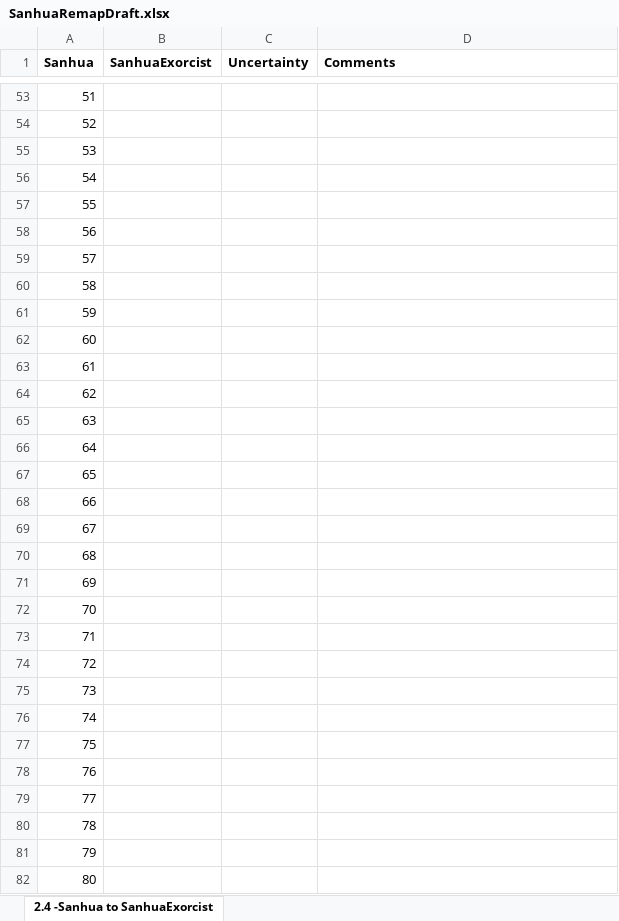
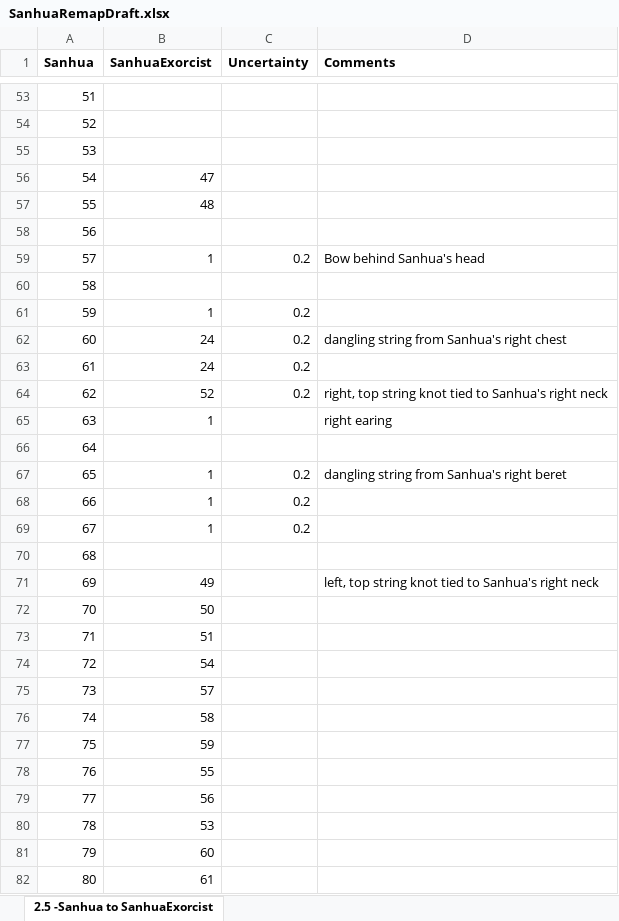
Before and after one commit to nhok0169/Anime-Game-Remap, an Excel workbook: Data/RemapDrafts/SanhuaRemapDraft.xlsx, sheet 2.5 -Sanhua to SanhuaExorcist, drawn as a sheet; only a part is shown, gaps mark what is left out; values as stored, in another font and other column widths than the file's, no borders; conditional formats not drawn; the diff covers the shown part only; the diff names each change by its address in the sheet, - before the commit and + after, or states it on an @@ line.

Commit message:
Update Remap Draft for Sanhua

```diff
--- a/Data/RemapDrafts/SanhuaRemapDraft.xlsx (sheet 2.5 -Sanhua to SanhuaExorcist)
+++ b/Data/RemapDrafts/SanhuaRemapDraft.xlsx (sheet 2.5 -Sanhua to SanhuaExorcist)
-sheet tab: 2.4 -Sanhua to SanhuaExorcist
+sheet tab: 2.5 -Sanhua to SanhuaExorcist
-B56 (SanhuaExorcist): (empty)
+B56 (SanhuaExorcist): 47
-B57 (SanhuaExorcist): (empty)
+B57 (SanhuaExorcist): 48
-B59 (SanhuaExorcist): (empty)
+B59 (SanhuaExorcist): 1
-C59 (Uncertainty): (empty)
+C59 (Uncertainty): 0.2
-D59 (Comments): (empty)
+D59 (Comments): Bow behind Sanhua's head
-B61 (SanhuaExorcist): (empty)
+B61 (SanhuaExorcist): 1
-C61:C64 (Uncertainty): (empty)
+C61:C64 (Uncertainty): 0.2
-B62:B63 (SanhuaExorcist): (empty)
+B62:B63 (SanhuaExorcist): 24
-D62 (Comments): (empty)
+D62 (Comments): dangling string from Sanhua's right chest
-B64 (SanhuaExorcist): (empty)
+B64 (SanhuaExorcist): 52
-D64 (Comments): (empty)
+D64 (Comments): right, top string knot tied to Sanhua's right neck
-B65 (SanhuaExorcist): (empty)
+B65 (SanhuaExorcist): 1
-D65 (Comments): (empty)
+D65 (Comments): right earing
-B67:B69 (SanhuaExorcist): (empty)
+B67:B69 (SanhuaExorcist): 1
-C67:C69 (Uncertainty): (empty)
+C67:C69 (Uncertainty): 0.2
-D67 (Comments): (empty)
+D67 (Comments): dangling string from Sanhua's right beret
-B71 (SanhuaExorcist): (empty)
+B71 (SanhuaExorcist): 49
-D71 (Comments): (empty)
+D71 (Comments): left, top string knot tied to Sanhua's right neck
-B72 (SanhuaExorcist): (empty)
+B72 (SanhuaExorcist): 50
-B73 (SanhuaExorcist): (empty)
+B73 (SanhuaExorcist): 51
-B74 (SanhuaExorcist): (empty)
+B74 (SanhuaExorcist): 54
-B75 (SanhuaExorcist): (empty)
+B75 (SanhuaExorcist): 57
-B76 (SanhuaExorcist): (empty)
+B76 (SanhuaExorcist): 58
-B77 (SanhuaExorcist): (empty)
+B77 (SanhuaExorcist): 59
-B78 (SanhuaExorcist): (empty)
+B78 (SanhuaExorcist): 55
-B79 (SanhuaExorcist): (empty)
+B79 (SanhuaExorcist): 56
-B80 (SanhuaExorcist): (empty)
+B80 (SanhuaExorcist): 53
-B81 (SanhuaExorcist): (empty)
+B81 (SanhuaExorcist): 60
-B82 (SanhuaExorcist): (empty)
+B82 (SanhuaExorcist): 61
```
Also changed, not shown: 235 edited cells elsewhere in this sheet.
